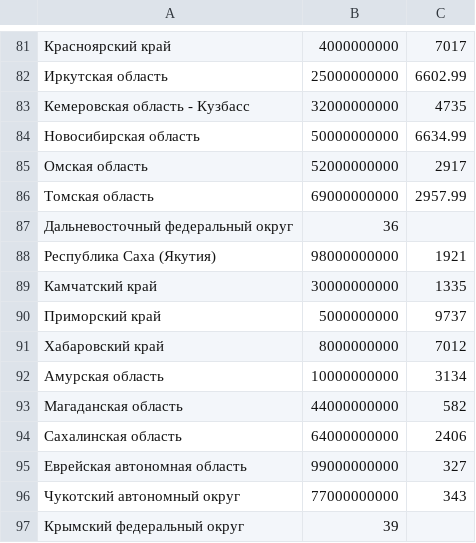
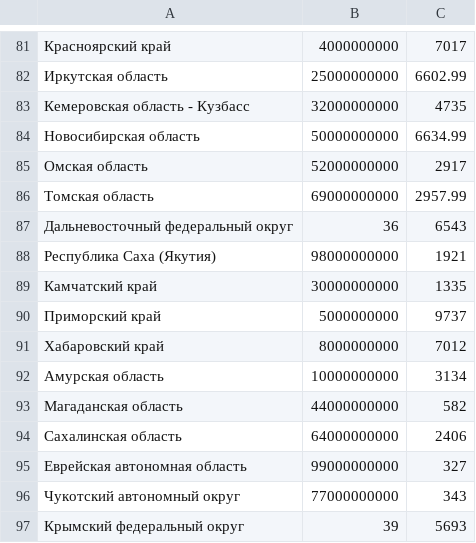
Before and after one commit to Scrubi19/RubyLabs, a CSV file: work_with_csv/lib/1.csv, drawn as a sheet; only a part is shown, gaps mark what is left out; the diff covers the shown part only.

```diff
--- a/work_with_csv/lib/1.csv
+++ b/work_with_csv/lib/1.csv
@@ -86,3 +86,3 @@
 Томская область,69000000000,2957.99
-Дальневосточный федеральный округ,36,
+Дальневосточный федеральный округ,36,6543
 Республика Саха (Якутия),98000000000,1921
@@ -96,2 +96,2 @@
 Чукотский автономный округ,77000000000,343
-Крымский федеральный округ,39,
+Крымский федеральный округ,39,5693
```
Also changed, not shown: 5 edited cells elsewhere in this file, work_with_csv/lib/2.csv, 4 other files.
